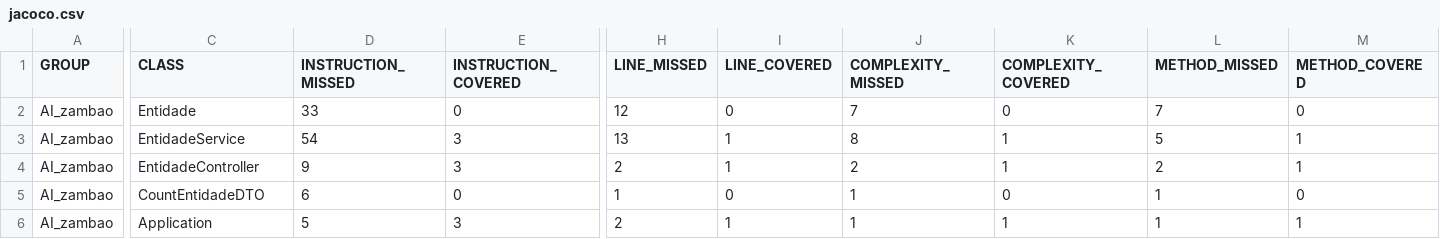
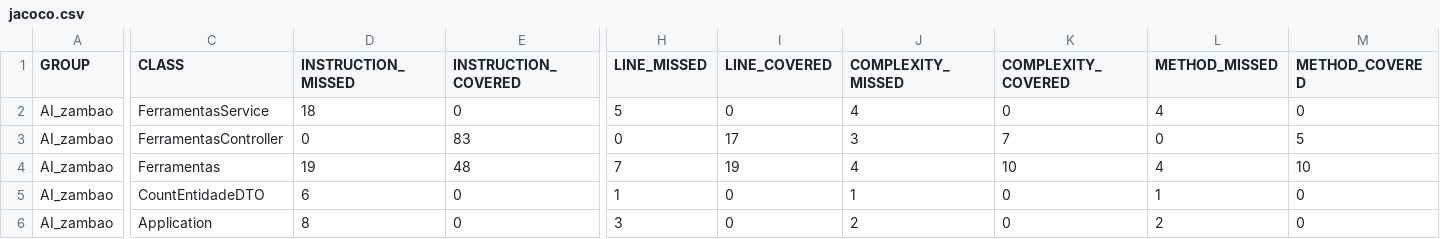
Before and after one commit to Mateus1711-ctrl/AI_zambom_2, a CSV file: target/test-results/jacoco/jacoco.csv, drawn as a sheet; only a part is shown, gaps mark what is left out; removed rows and columns are numbered as before the commit, all else as after; rows hold the shown columns only; the diff names each change by its address in the sheet, - before the commit and + after, or states it on an @@ line.

```diff
--- a/target/test-results/jacoco/jacoco.csv
+++ b/target/test-results/jacoco/jacoco.csv
-C2 (CLASS): Entidade
+C2 (CLASS): FerramentasService
-D2 (INSTRUCTION_MISSED): 33
+D2 (INSTRUCTION_MISSED): 18
-H2 (LINE_MISSED): 12
+H2 (LINE_MISSED): 5
-J2 (COMPLEXITY_MISSED): 7
+J2 (COMPLEXITY_MISSED): 4
-L2 (METHOD_MISSED): 7
+L2 (METHOD_MISSED): 4
-row 3: AI_zambao | EntidadeService | 54 | 3 | 13 | 1 | 8 | 1 | 5 | 1
-row 4: AI_zambao | EntidadeController | 9 | 3 | 2 | 1 | 2 | 1 | 2 | 1
+row 3: AI_zambao | FerramentasController | 0 | 83 | 0 | 17 | 3 | 7 | 0 | 5
+row 4: AI_zambao | Ferramentas | 19 | 48 | 7 | 19 | 4 | 10 | 4 | 10
-D6 (INSTRUCTION_MISSED): 5
+D6 (INSTRUCTION_MISSED): 8
-E6 (INSTRUCTION_COVERED): 3
+E6 (INSTRUCTION_COVERED): 0
-H6 (LINE_MISSED): 2
+H6 (LINE_MISSED): 3
-I6 (LINE_COVERED): 1
+I6 (LINE_COVERED): 0
-J6 (COMPLEXITY_MISSED): 1
+J6 (COMPLEXITY_MISSED): 2
-K6 (COMPLEXITY_COVERED): 1
+K6 (COMPLEXITY_COVERED): 0
-L6 (METHOD_MISSED): 1
+L6 (METHOD_MISSED): 2
-M6 (METHOD_COVERED): 1
+M6 (METHOD_COVERED): 0
```
Also changed, not shown: 44 other files.
